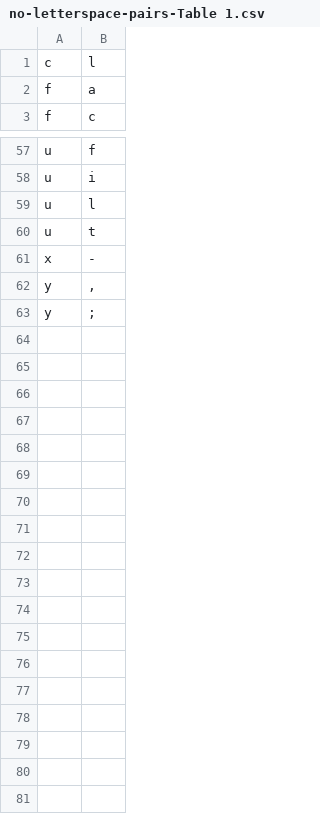
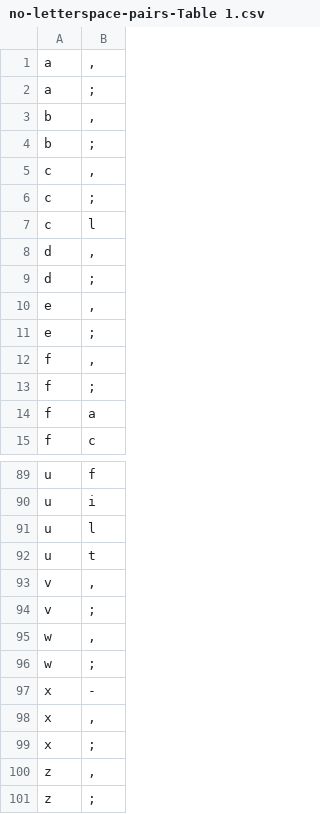
Before and after one commit to UnawareWolf/WordVirusWeb, a CSV file: src/main/resources/csv_letter_maps/no-letterspace-pairs-Table 1.csv, drawn as a sheet; only a part is shown, gaps mark what is left out; the diff covers the shown part only.

```diff
--- a/src/main/resources/csv_letter_maps/no-letterspace-pairs-Table 1.csv
+++ b/src/main/resources/csv_letter_maps/no-letterspace-pairs-Table 1.csv
@@ -1,2 +1,14 @@
+a,","
+a,;
+b,","
+b,;
+c,","
+c,;
 c,l
+d,","
+d,;
+e,","
+e,;
+f,","
+f,;
 f,a
@@ -60,4 +92,10 @@ u,l
 u,t
+v,","
+v,;
+w,","
+w,;
 x,-
-y,","
-y,;
+x,","
+x,;
+z,","
+z,;
```
Also changed, not shown: 22 added rows, 2 removed rows, 1 moved row and 4 edited cells elsewhere in this file, 3 other files.
